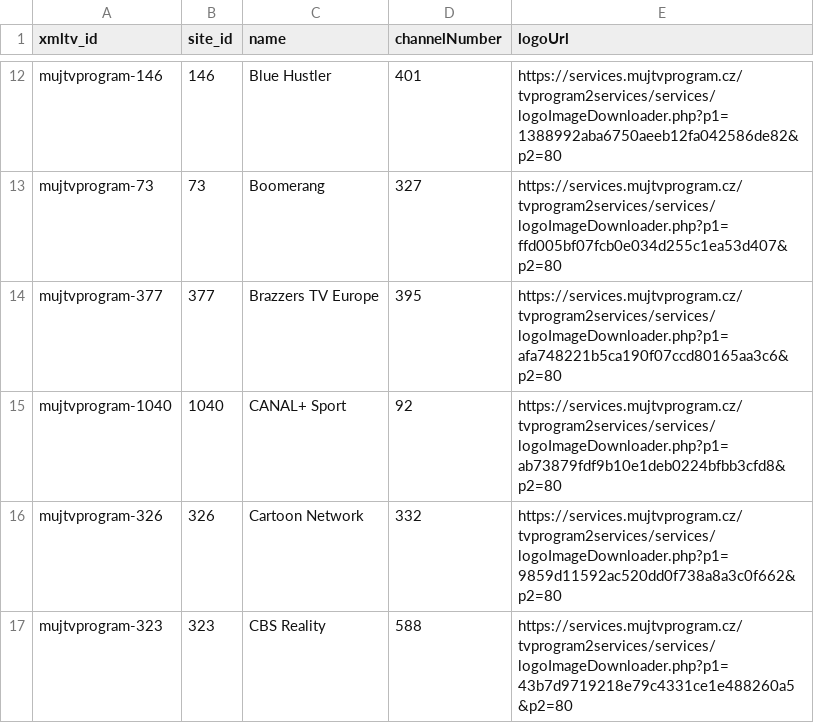
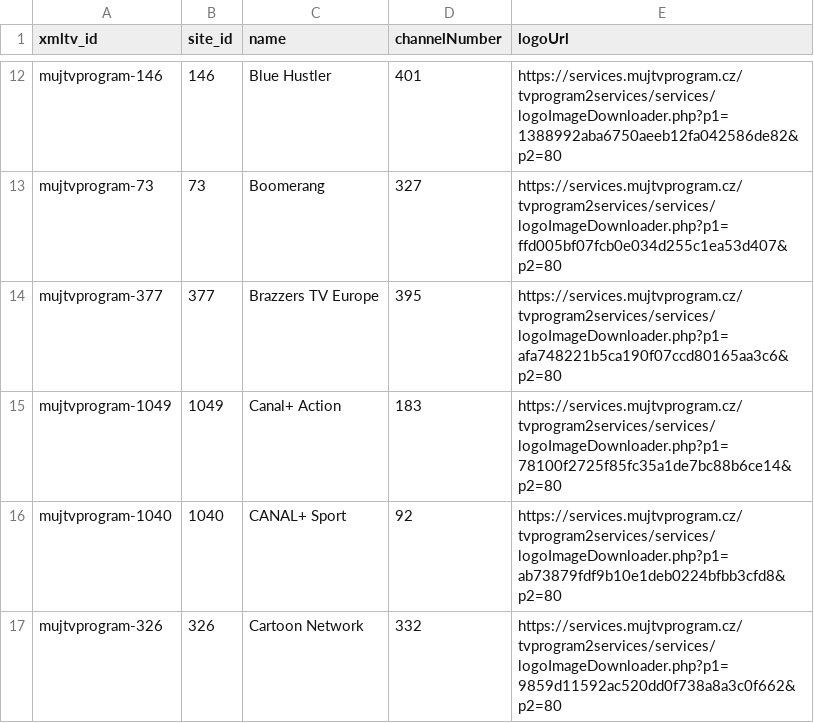
Before and after one commit to milankomaj/data, a CSV file: epg-grabber/csv/mujtvprogram.channels.csv, drawn as a sheet; only a part is shown, gaps mark what is left out; the shorter side is filled out with more unchanged rows.

Commit message:
epg-grabber-update-codes

```diff
--- a/epg-grabber/csv/mujtvprogram.channels.csv
+++ b/epg-grabber/csv/mujtvprogram.channels.csv
@@ -14,2 +14,3 @@ mujtvprogram-73,73,Boomerang,327,https://services.mujtvprogram.cz/tvprogram2serv
 mujtvprogram-377,377,Brazzers TV Europe,395,https://services.mujtvprogram.cz/tvprogram2services/services/logoImageDownloader.php?p1=afa748221b5ca190f07ccd80165aa3c6&p2=80
+mujtvprogram-1049,1049,Canal+ Action,183,https://services.mujtvprogram.cz/tvprogram2services/services/logoImageDownloader.php?p1=78100f2725f85fc35a1de7bc88b6ce14&p2=80
 mujtvprogram-1040,1040,CANAL+ Sport,92,https://services.mujtvprogram.cz/tvprogram2services/services/logoImageDownloader.php?p1=ab73879fdf9b10e1deb0224bfbb3cfd8&p2=80
```
Also changed, not shown: epg-grabber/csv/codes.csv, 1 other file.
